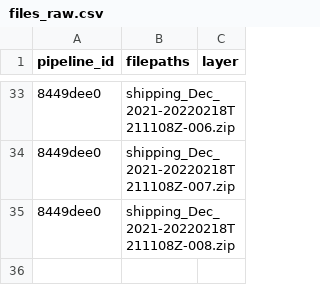
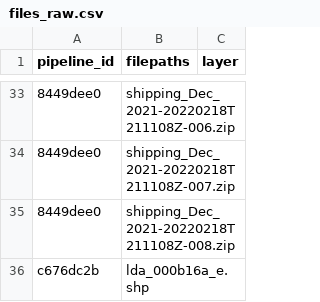
Before and after one commit to Ecosystem-Assessments/pipedat, a CSV file: inst/extdata/files_raw.csv, drawn as a sheet; only a part is shown, gaps mark what is left out; the diff names each change by its address in the sheet, - before the commit and + after, or states it on an @@ line.

```diff
--- a/inst/extdata/files_raw.csv
+++ b/inst/extdata/files_raw.csv
+row 36: c676dc2b | lda_000b16a_e.shp
```
Also changed, not shown: inst/extdata/contact.csv, inst/extdata/files_clean.csv, 11 other files.
